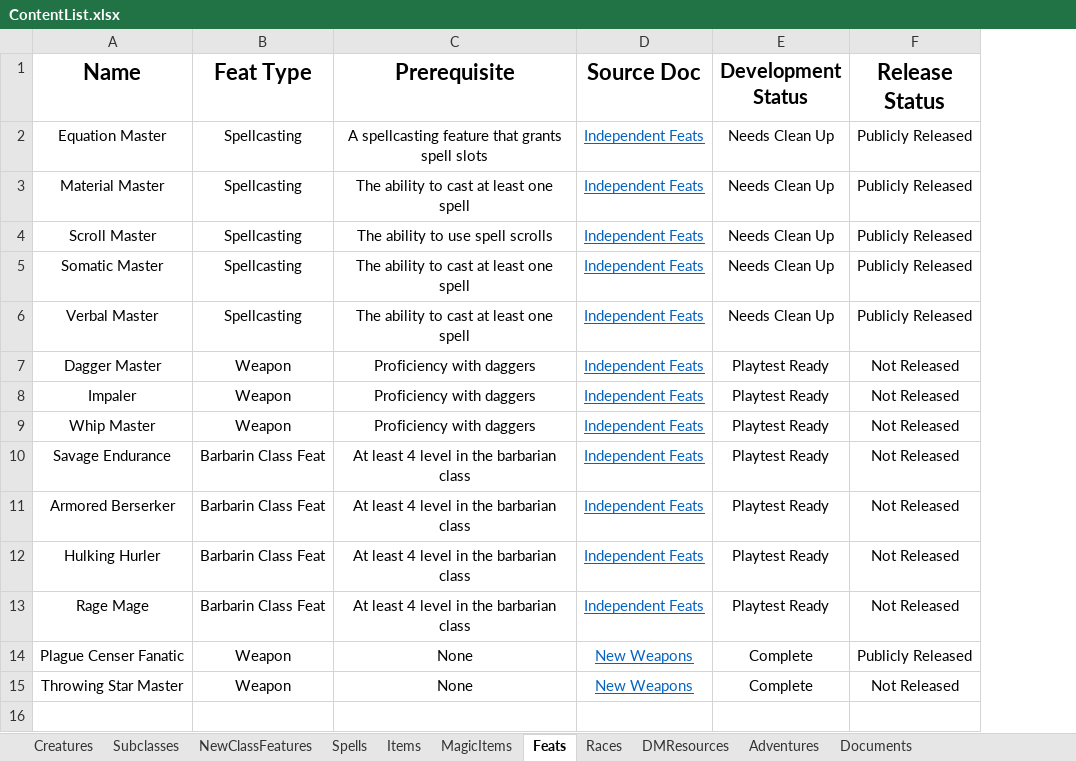
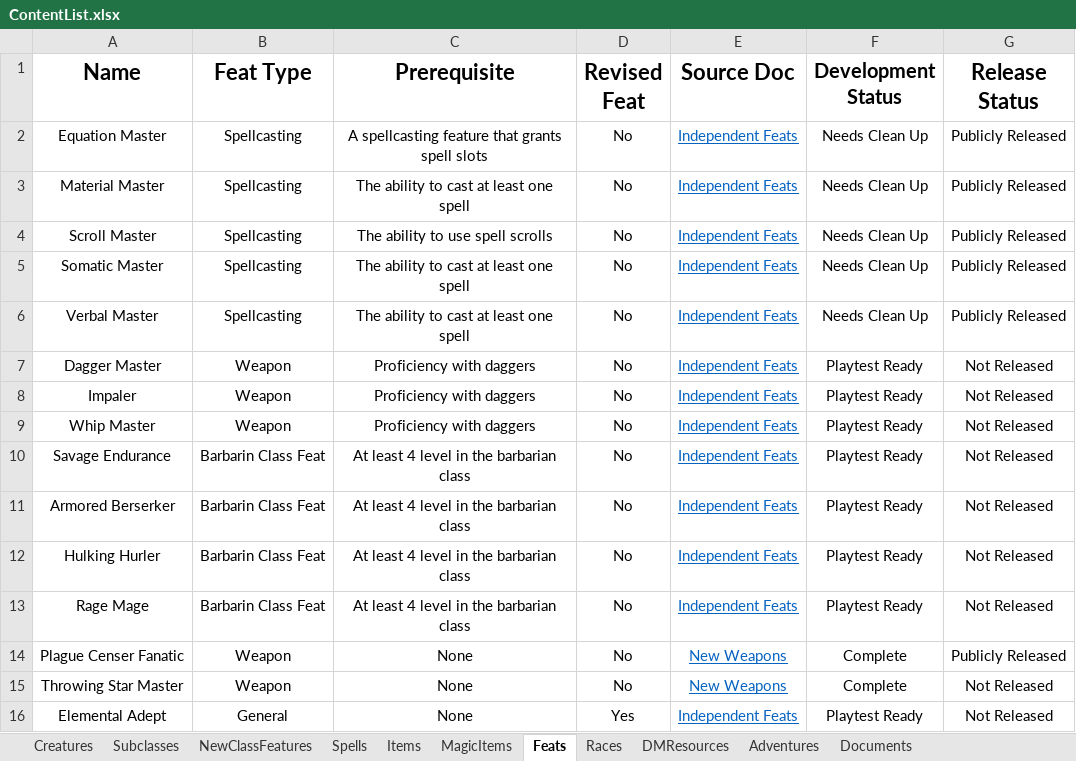
Before and after one commit to HankSnouwaert/DnD-Homebrew, an Excel workbook: ContentList.xlsx, sheet Feats, drawn as a sheet; values as stored, in another font and other column widths than the file's, no borders; conditional formats not drawn; the diff names each change by its address in the sheet, - before the commit and + after, or states it on an @@ line.

```diff
--- a/ContentList.xlsx (sheet Feats)
+++ b/ContentList.xlsx (sheet Feats)
+column D (Revised Feat), rows 2-15: all No
+row 16: Elemental Adept | General | None | Yes | Independent Feats | Playtest Ready | Not Released
```
Also changed, not shown: sheet NewClassFeatures, sheet Documents.
